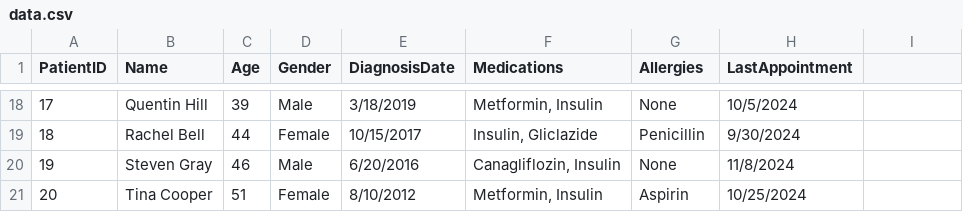
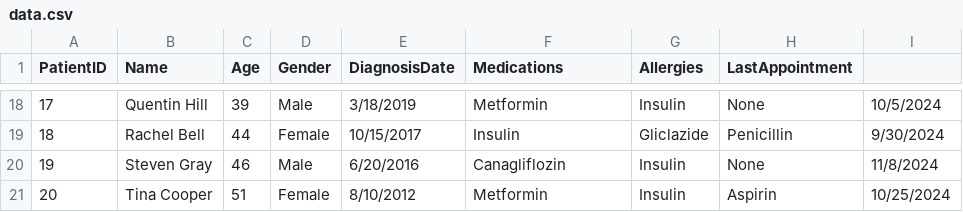
Before and after one commit to SaumyaDabhi/Advancing-Health-Equity, a CSV file: data/data.csv, drawn as a sheet; only a part is shown, gaps mark what is left out; the diff covers the shown part only.

```diff
--- a/data/data.csv
+++ b/data/data.csv
@@ -18,4 +18,4 @@ PatientID,Name,Age,Gender,DiagnosisDate,Medications,Allergies,LastAppointment
-17,Quentin Hill,39,Male,3/18/2019,"Metformin, Insulin",None,10/5/2024
-18,Rachel Bell,44,Female,10/15/2017,"Insulin, Gliclazide",Penicillin,9/30/2024
-19,Steven Gray,46,Male,6/20/2016,"Canagliflozin, Insulin",None,11/8/2024
-20,Tina Cooper,51,Female,8/10/2012,"Metformin, Insulin",Aspirin,10/25/2024
+17,Quentin Hill,39,Male,3/18/2019,Metformin, Insulin,None,10/5/2024
+18,Rachel Bell,44,Female,10/15/2017,Insulin, Gliclazide,Penicillin,9/30/2024
+19,Steven Gray,46,Male,6/20/2016,Canagliflozin, Insulin,None,11/8/2024
+20,Tina Cooper,51,Female,8/10/2012,Metformin, Insulin,Aspirin,10/25/2024
```
Also changed, not shown: 61 edited cells elsewhere in this file.
